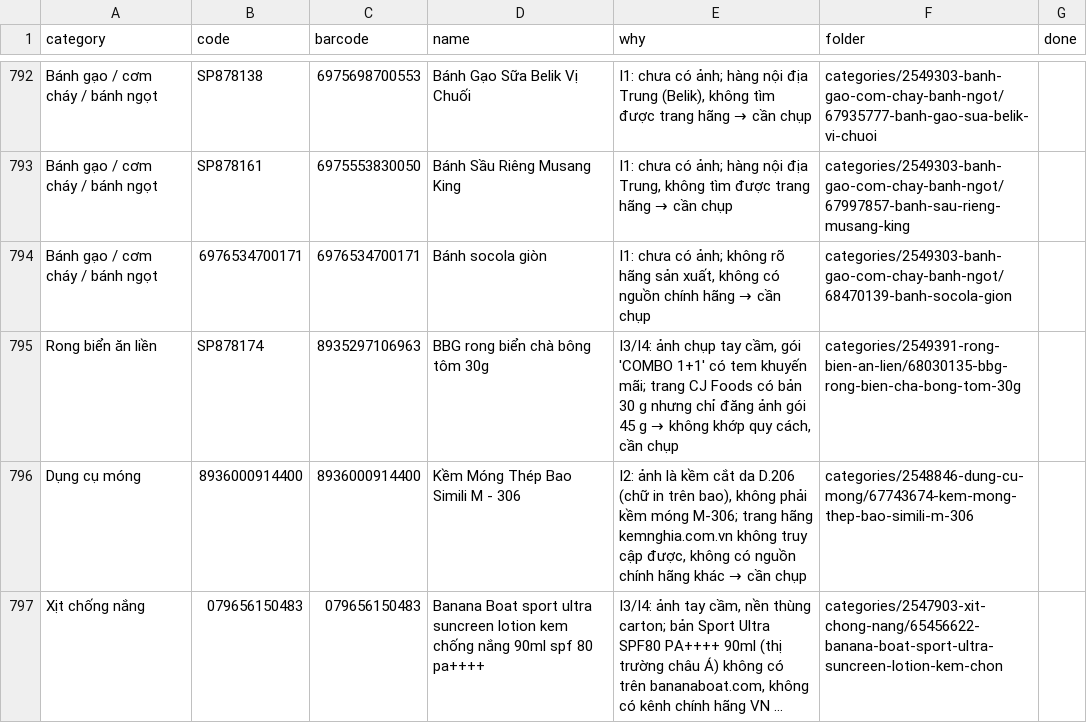
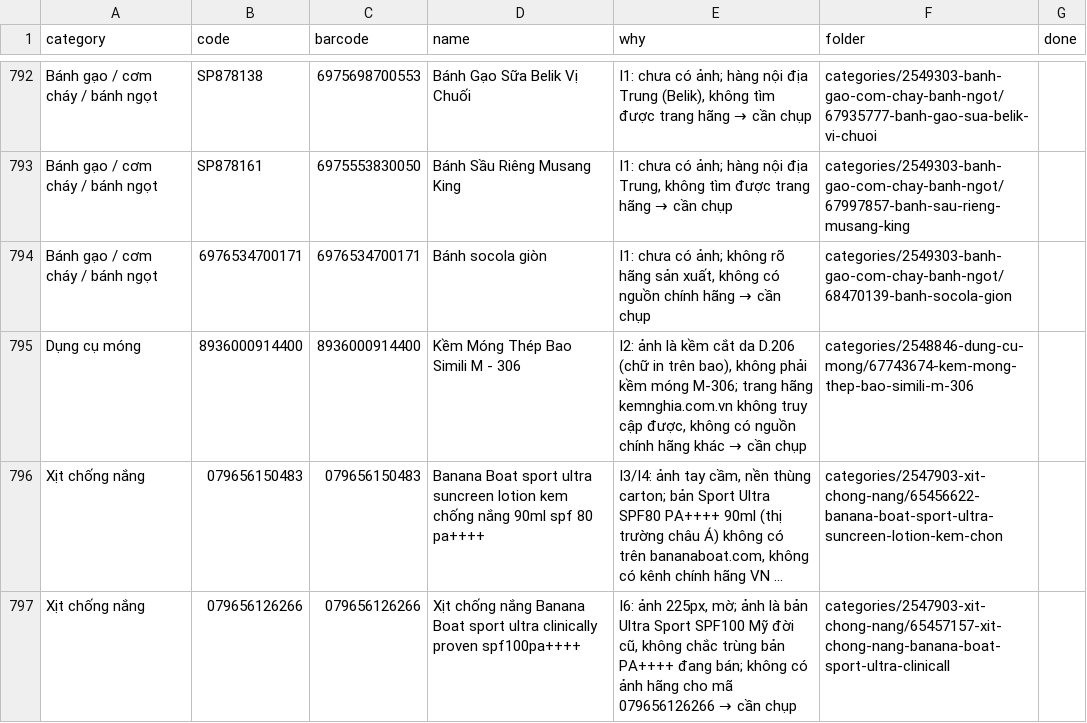
Before and after one commit to tram8it/tram8-resources, a CSV file: NEEDS_PHOTO.csv, drawn as a sheet; only a part is shown, gaps mark what is left out; the shorter side is filled out with more unchanged rows; long unchanged cells end in …; the diff names each change by its address in the sheet, - before the commit and + after, or states it on an @@ line.

```diff
--- a/NEEDS_PHOTO.csv
+++ b/NEEDS_PHOTO.csv
-row 795: Rong biển ăn liền | SP878174 | 8935297106963 | BBG rong biển chà bông tôm 30g | I3/I4: ảnh chụp tay cầm, gói 'COMBO 1+1' có tem khuyến mãi; trang CJ Foods có bản 30 g nhưng chỉ đăng ảnh gói 45 g → không khớp quy cách, cần chụp | categories/2549391-rong-bien-an-lien/68030135-bbg-rong-bien-cha-bong-tom-30g
```
Also changed, not shown: 3 other files.
